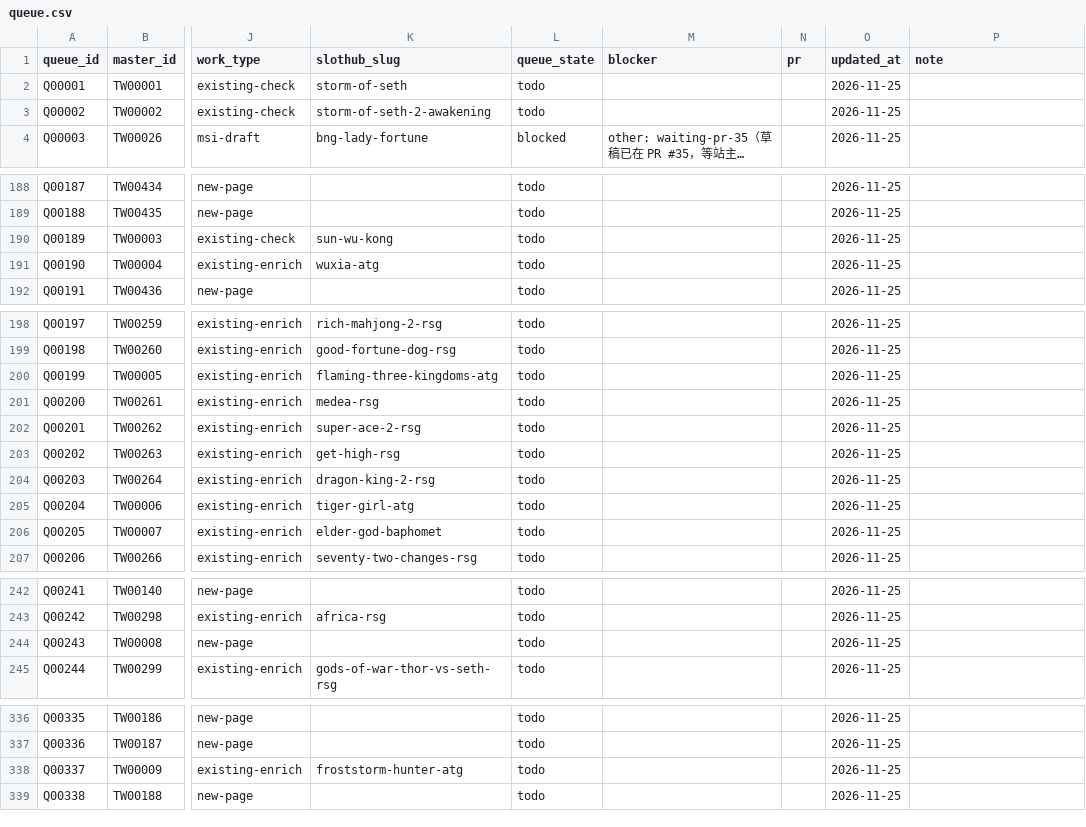
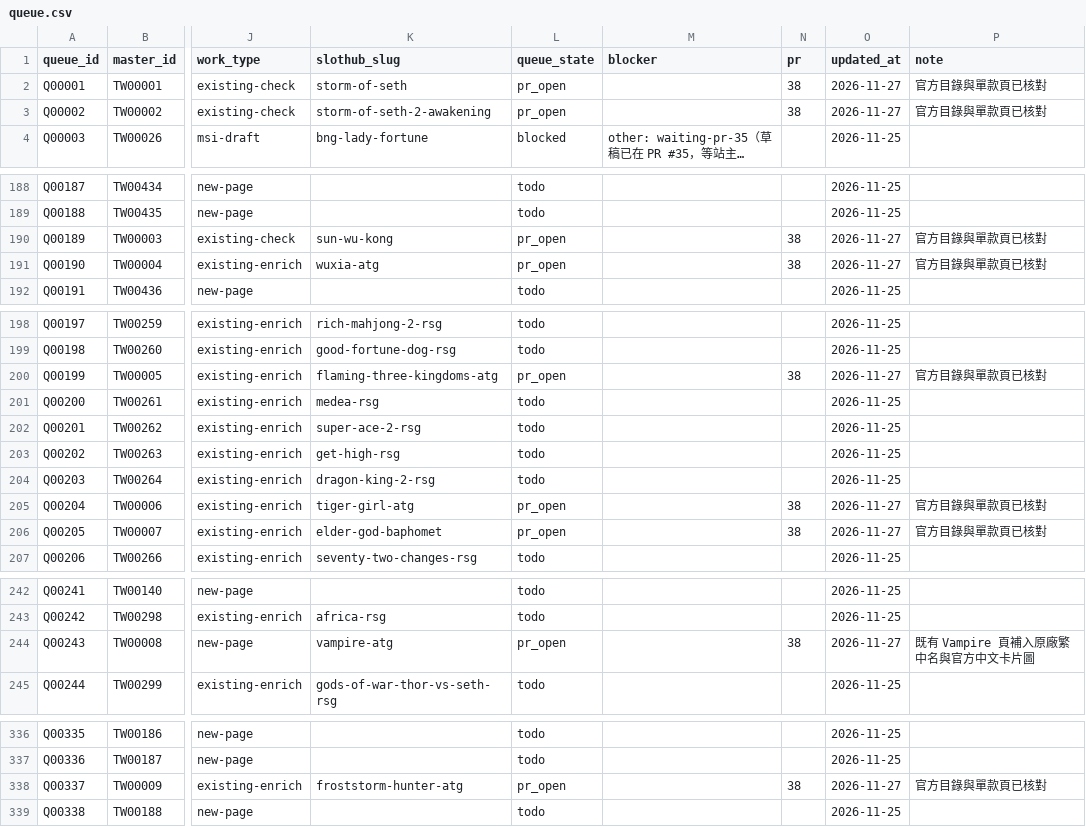
Before and after one commit to yaoshengmarketing-prog/slothub, a CSV file: slothub-site/data/tw-casino-queue/queue.csv, drawn as a sheet; only a part is shown, gaps mark what is left out; long unchanged cells end in …; the diff covers the shown part only; the diff names each change by its address in the sheet, - before the commit and + after, or states it on an @@ line.

Commit message:
ATG 佇列核對十款並修正惡魔血域、金蓮三缺一 (#38)
* Verify ATG queue batch and correct official game data

* Link ATG queue entries to PR 38

```diff
--- a/slothub-site/data/tw-casino-queue/queue.csv
+++ b/slothub-site/data/tw-casino-queue/queue.csv
-L2:L3 (queue_state): todo
+L2:L3 (queue_state): pr_open
-N2:N3 (pr): (empty)
+N2:N3 (pr): 38
-O2:O3 (updated_at): 2026-11-25
+O2:O3 (updated_at): 2026-11-27
-P2:P3 (note): (empty)
+P2:P3 (note): 官方目錄與單款頁已核對
-L190:L191 (queue_state): todo
+L190:L191 (queue_state): pr_open
-N190:N191 (pr): (empty)
+N190:N191 (pr): 38
-O190:O191 (updated_at): 2026-11-25
+O190:O191 (updated_at): 2026-11-27
-P190:P191 (note): (empty)
+P190:P191 (note): 官方目錄與單款頁已核對
-L200 (queue_state): todo
+L200 (queue_state): pr_open
-N200 (pr): (empty)
+N200 (pr): 38
-O200 (updated_at): 2026-11-25
+O200 (updated_at): 2026-11-27
-P200 (note): (empty)
+P200 (note): 官方目錄與單款頁已核對
-L205:L206 (queue_state): todo
+L205:L206 (queue_state): pr_open
-N205:N206 (pr): (empty)
+N205:N206 (pr): 38
-O205:O206 (updated_at): 2026-11-25
+O205:O206 (updated_at): 2026-11-27
-P205:P206 (note): (empty)
+P205:P206 (note): 官方目錄與單款頁已核對
-K244 (slothub_slug): (empty)
+K244 (slothub_slug): vampire-atg
-L244 (queue_state): todo
+L244 (queue_state): pr_open
-N244 (pr): (empty)
+N244 (pr): 38
-O244 (updated_at): 2026-11-25
+O244 (updated_at): 2026-11-27
-P244 (note): (empty)
+P244 (note): 既有 Vampire 頁補入原廠繁中名與官方中文卡片圖
-L338 (queue_state): todo
+L338 (queue_state): pr_open
-N338 (pr): (empty)
+N338 (pr): 38
-O338 (updated_at): 2026-11-25
+O338 (updated_at): 2026-11-27
-P338 (note): (empty)
+P338 (note): 官方目錄與單款頁已核對
```
Also changed, not shown: 8 edited cells elsewhere in this file, 4 other files.
